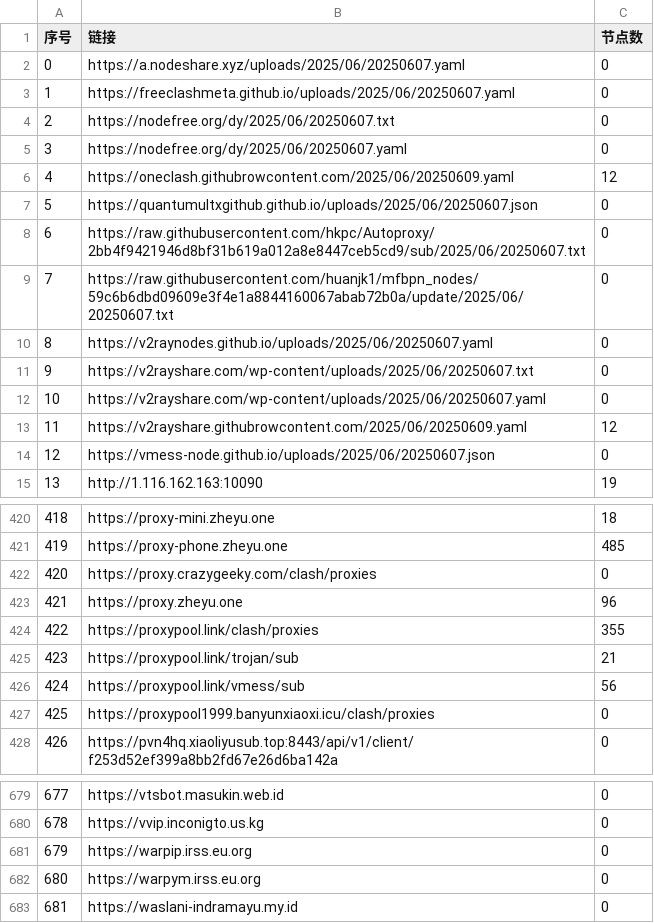
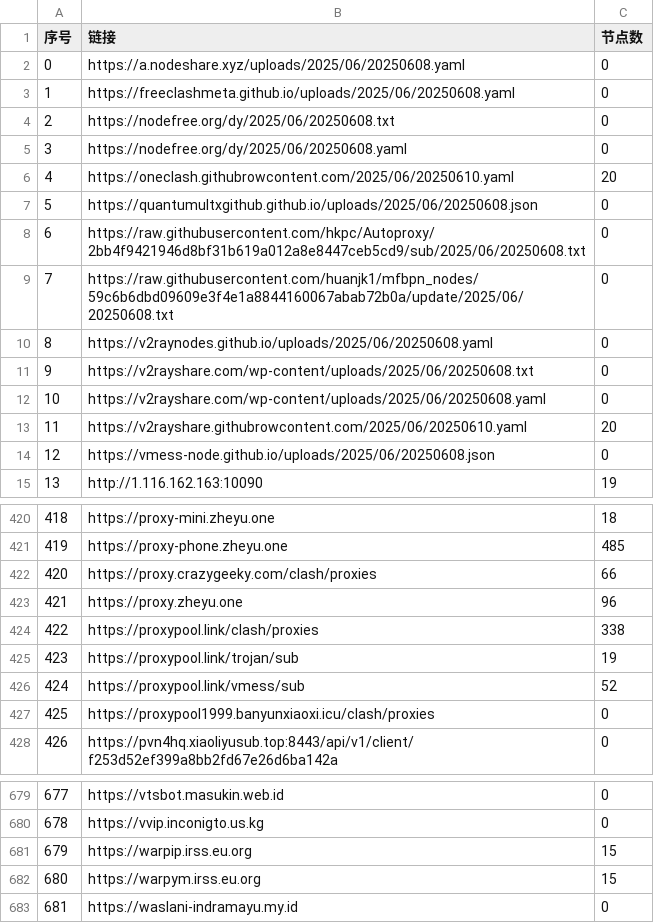
Before and after one commit to fansiphone/pachong-tom, a CSV file: list_result.csv, drawn as a sheet; only a part is shown, gaps mark what is left out; the diff covers the shown part only.

```diff
--- a/list_result.csv
+++ b/list_result.csv
@@ -1,15 +1,15 @@
 序号,链接,节点数
-0,https://a.nodeshare.xyz/uploads/2025/06/20250607.yaml,0
-1,https://freeclashmeta.github.io/uploads/2025/06/20250607.yaml,0
-2,https://nodefree.org/dy/2025/06/20250607.txt,0
-3,https://nodefree.org/dy/2025/06/20250607.yaml,0
-4,https://oneclash.githubrowcontent.com/2025/06/20250609.yaml,12
-5,https://quantumultxgithub.github.io/uploads/2025/06/20250607.json,0
-6,https://raw.githubusercontent.com/hkpc/Autoproxy/2bb4f9421946d8bf31b619a012a8e8447ceb5cd9/sub/2025/06/20250607.txt,0
-7,https://raw.githubusercontent.com/huanjk1/mfbpn_nodes/59c6b6dbd09609e3f4e1a8844160067abab72b0a/update/2025/06/20250607.txt,0
-8,https://v2raynodes.github.io/uploads/2025/06/20250607.yaml,0
-9,https://v2rayshare.com/wp-content/uploads/2025/06/20250607.txt,0
-10,https://v2rayshare.com/wp-content/uploads/2025/06/20250607.yaml,0
-11,https://v2rayshare.githubrowcontent.com/2025/06/20250609.yaml,12
-12,https://vmess-node.github.io/uploads/2025/06/20250607.json,0
+0,https://a.nodeshare.xyz/uploads/2025/06/20250608.yaml,0
+1,https://freeclashmeta.github.io/uploads/2025/06/20250608.yaml,0
+2,https://nodefree.org/dy/2025/06/20250608.txt,0
+3,https://nodefree.org/dy/2025/06/20250608.yaml,0
+4,https://oneclash.githubrowcontent.com/2025/06/20250610.yaml,20
+5,https://quantumultxgithub.github.io/uploads/2025/06/20250608.json,0
+6,https://raw.githubusercontent.com/hkpc/Autoproxy/2bb4f9421946d8bf31b619a012a8e8447ceb5cd9/sub/2025/06/20250608.txt,0
+7,https://raw.githubusercontent.com/huanjk1/mfbpn_nodes/59c6b6dbd09609e3f4e1a8844160067abab72b0a/update/2025/06/20250608.txt,0
+8,https://v2raynodes.github.io/uploads/2025/06/20250608.yaml,0
+9,https://v2rayshare.com/wp-content/uploads/2025/06/20250608.txt,0
+10,https://v2rayshare.com/wp-content/uploads/2025/06/20250608.yaml,0
+11,https://v2rayshare.githubrowcontent.com/2025/06/20250610.yaml,20
+12,https://vmess-node.github.io/uploads/2025/06/20250608.json,0
 13,http://1.116.162.163:10090,19
@@ -421,7 +421,7 @@
 419,https://proxy-phone.zheyu.one,485
-420,https://proxy.crazygeeky.com/clash/proxies,0
+420,https://proxy.crazygeeky.com/clash/proxies,66
 421,https://proxy.zheyu.one,96
-422,https://proxypool.link/clash/proxies,355
-423,https://proxypool.link/trojan/sub,21
-424,https://proxypool.link/vmess/sub,56
+422,https://proxypool.link/clash/proxies,338
+423,https://proxypool.link/trojan/sub,19
+424,https://proxypool.link/vmess/sub,52
 425,https://proxypool1999.banyunxiaoxi.icu/clash/proxies,0
@@ -680,4 +680,4 @@
 678,https://vvip.inconigto.us.kg,0
-679,https://warpip.irss.eu.org,0
-680,https://warpym.irss.eu.org,0
+679,https://warpip.irss.eu.org,15
+680,https://warpym.irss.eu.org,15
 681,https://waslani-indramayu.my.id,0
```
Also changed, not shown: 32 edited cells elsewhere in this file, 39 other files.
